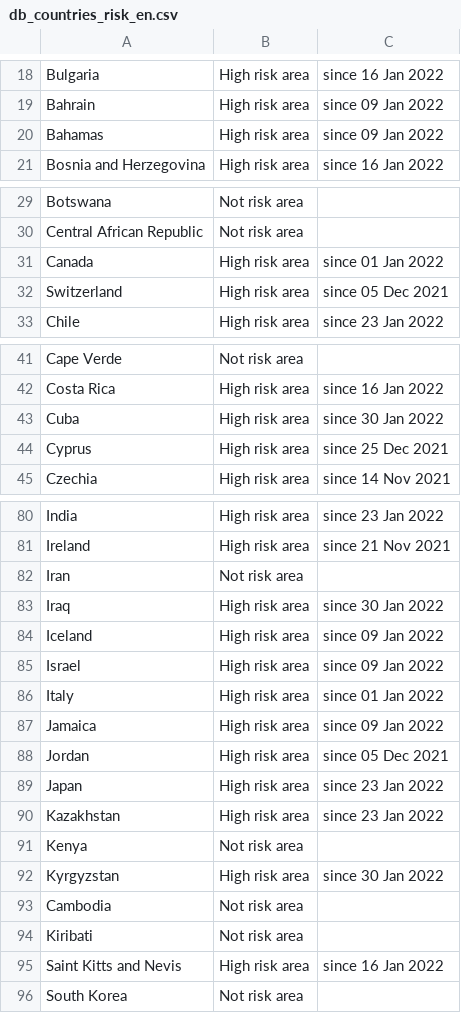
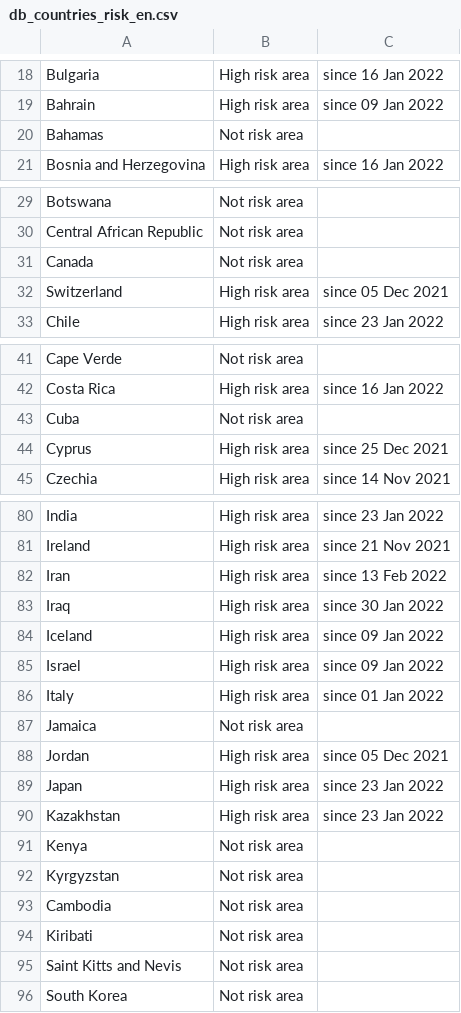
Before and after one commit to dieghernan/RKI-Corona-Atlas, a CSV file: assets/dist/db_countries_risk_en.csv, drawn as a sheet; only a part is shown, gaps mark what is left out; the diff covers the shown part only.

```diff
--- a/assets/dist/db_countries_risk_en.csv
+++ b/assets/dist/db_countries_risk_en.csv
@@ -19,3 +19,3 @@ Bulgaria,High risk area,since 16 Jan 2022
 Bahrain,High risk area,since 09 Jan 2022
-Bahamas,High risk area,since 09 Jan 2022
+Bahamas,Not risk area,
 Bosnia and Herzegovina,High risk area,since 16 Jan 2022
@@ -30,3 +30,3 @@ Botswana,Not risk area,
 Central African Republic,Not risk area,
-Canada,High risk area,since 01 Jan 2022
+Canada,Not risk area,
 Switzerland,High risk area,since 05 Dec 2021
@@ -42,3 +42,3 @@ Cape Verde,Not risk area,
 Costa Rica,High risk area,since 16 Jan 2022
-Cuba,High risk area,since 30 Jan 2022
+Cuba,Not risk area,
 Cyprus,High risk area,since 25 Dec 2021
@@ -81,3 +81,3 @@ India,High risk area,since 23 Jan 2022
 Ireland,High risk area,since 21 Nov 2021
-Iran,Not risk area,
+Iran,High risk area,since 13 Feb 2022
 Iraq,High risk area,since 30 Jan 2022
@@ -86,3 +86,3 @@ Israel,High risk area,since 09 Jan 2022
 Italy,High risk area,since 01 Jan 2022
-Jamaica,High risk area,since 09 Jan 2022
+Jamaica,Not risk area,
 Jordan,High risk area,since 05 Dec 2021
@@ -91,6 +91,6 @@ Kazakhstan,High risk area,since 23 Jan 2022
 Kenya,Not risk area,
-Kyrgyzstan,High risk area,since 30 Jan 2022
+Kyrgyzstan,Not risk area,
 Cambodia,Not risk area,
 Kiribati,Not risk area,
-Saint Kitts and Nevis,High risk area,since 16 Jan 2022
+Saint Kitts and Nevis,Not risk area,
 South Korea,Not risk area,
```
Also changed, not shown: 6 edited cells elsewhere in this file, assets/dist/db_countries_risk_de.csv, assets/dist/db_countries_risk_es.csv, 19 other files.
